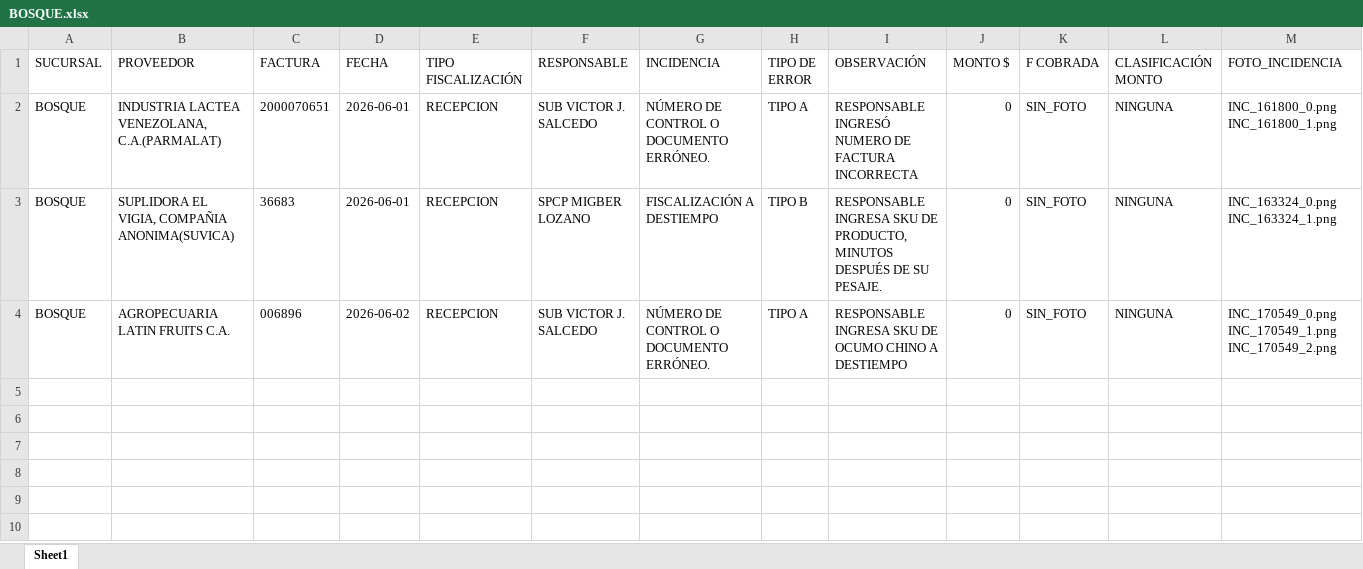
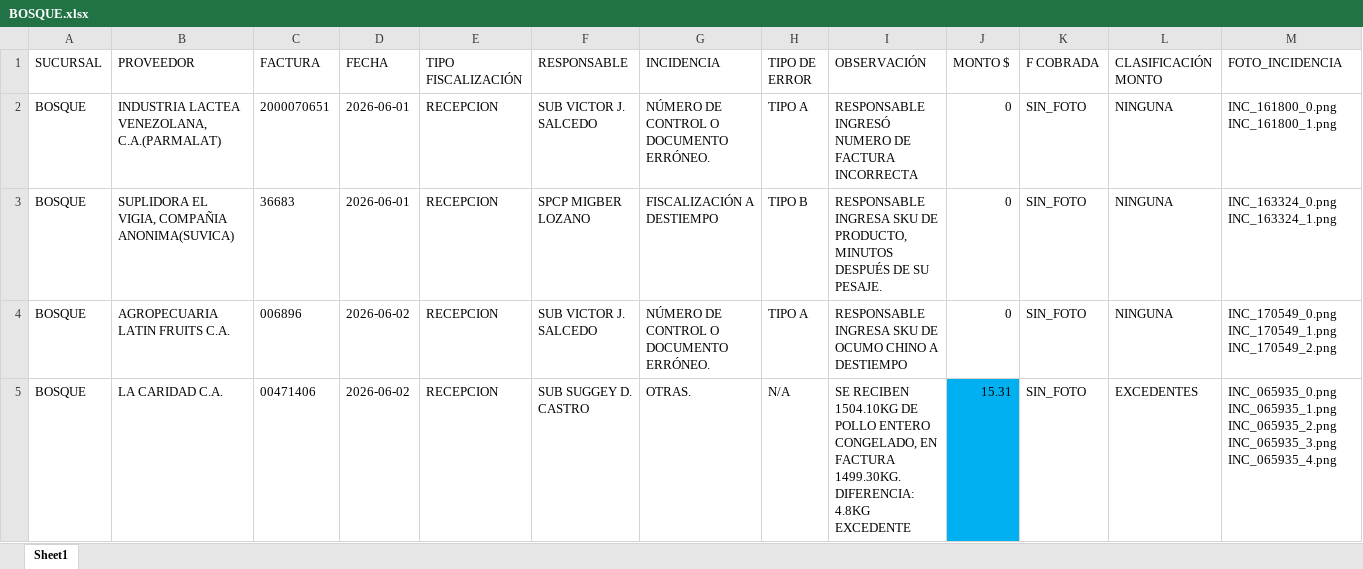
Before and after one commit to monitoreocmi/FISCALIZACION, an Excel workbook: cuadros/JUNIO/BOSQUE.xlsx, sheet Sheet1, drawn as a sheet; only a part is shown; values as stored, in another font and other column widths than the file's, no borders; rows hold the shown columns only; the diff names each change by its address in the sheet, - before the commit and + after, or states it on an @@ line.

```diff
--- a/cuadros/JUNIO/BOSQUE.xlsx (sheet Sheet1)
+++ b/cuadros/JUNIO/BOSQUE.xlsx (sheet Sheet1)
+row 5: BOSQUE | LA CARIDAD C.A. | 00471406 | 2026-06-02 | RECEPCION | SUB SUGGEY D. CASTRO | OTRAS. | N/A | SE RECIBEN 1504.10KG DE POLLO ENTERO CONGELADO, EN FACTURA 1499.30KG. DIFERENCIA: 4.8KG EXCEDENTE | 15.31 | SIN_FOTO | EXCEDENTES | INC_065935_0.png INC_065935_1.png INC_065935_2.png INC_065935_3.png INC_065935_4.png
```
Also changed, not shown: cuadros/JUNIO/ACACIAS.xlsx, cuadros/JUNIO/BARQUISIMETO.xlsx, 55 other files.
